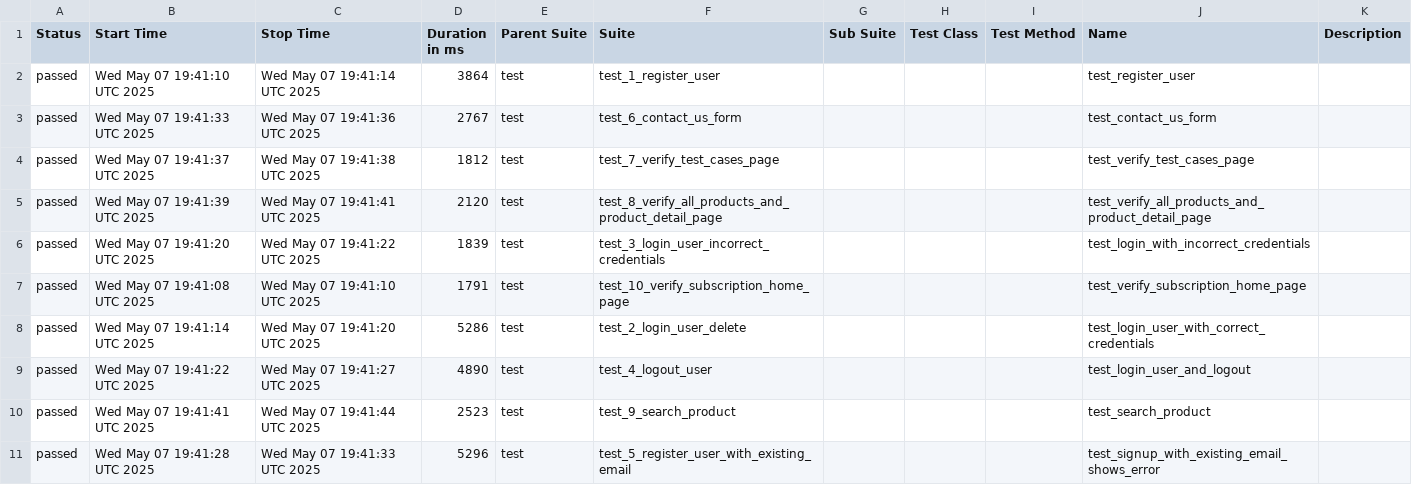
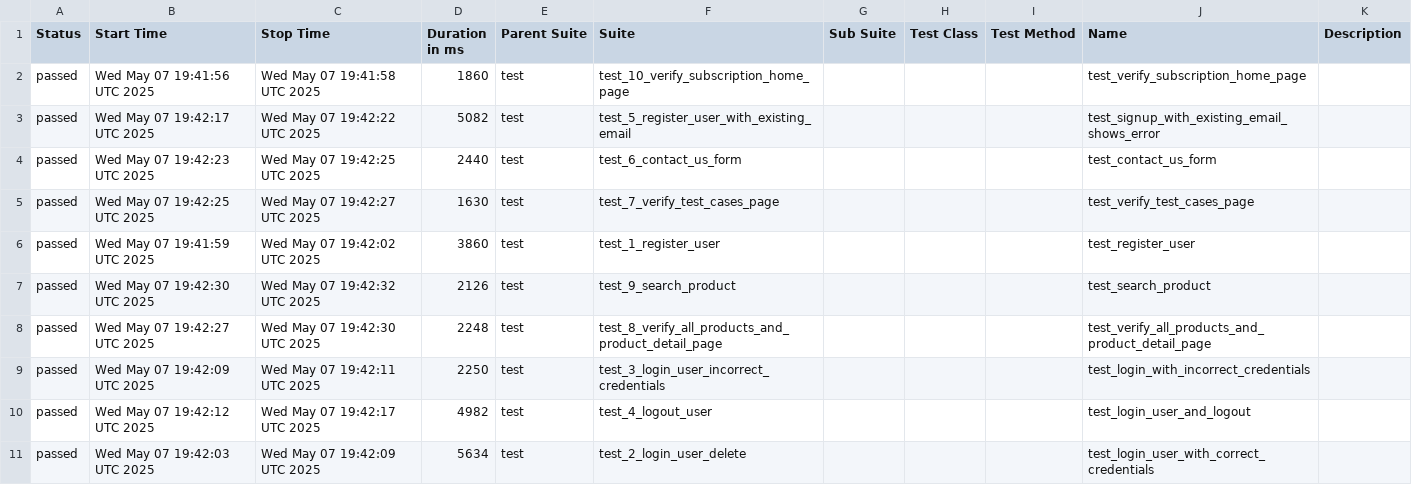
Before and after one commit to SerhiiQAA/Automationexercise-Playwright-Pytest, a CSV file: data/suites.csv, drawn as a sheet.

```diff
--- a/data/suites.csv
+++ b/data/suites.csv
@@ -1,11 +1,11 @@
 "Status","Start Time","Stop Time","Duration in ms","Parent Suite","Suite","Sub Suite","Test Class","Test Method","Name","Description"
-"passed","Wed May 07 19:41:10 UTC 2025","Wed May 07 19:41:14 UTC 2025","3864","test","test_1_register_user","","","","test_register_user",""
-"passed","Wed May 07 19:41:33 UTC 2025","Wed May 07 19:41:36 UTC 2025","2767","test","test_6_contact_us_form","","","","test_contact_us_form",""
-"passed","Wed May 07 19:41:37 UTC 2025","Wed May 07 19:41:38 UTC 2025","1812","test","test_7_verify_test_cases_page","","","","test_verify_test_cases_page",""
-"passed","Wed May 07 19:41:39 UTC 2025","Wed May 07 19:41:41 UTC 2025","2120","test","test_8_verify_all_products_and_product_detail_page","","","","test_verify_all_products_and_product_detail_page",""
-"passed","Wed May 07 19:41:20 UTC 2025","Wed May 07 19:41:22 UTC 2025","1839","test","test_3_login_user_incorrect_credentials","","","","test_login_with_incorrect_credentials",""
-"passed","Wed May 07 19:41:08 UTC 2025","Wed May 07 19:41:10 UTC 2025","1791","test","test_10_verify_subscription_home_page","","","","test_verify_subscription_home_page",""
-"passed","Wed May 07 19:41:14 UTC 2025","Wed May 07 19:41:20 UTC 2025","5286","test","test_2_login_user_delete","","","","test_login_user_with_correct_credentials",""
-"passed","Wed May 07 19:41:22 UTC 2025","Wed May 07 19:41:27 UTC 2025","4890","test","test_4_logout_user","","","","test_login_user_and_logout",""
-"passed","Wed May 07 19:41:41 UTC 2025","Wed May 07 19:41:44 UTC 2025","2523","test","test_9_search_product","","","","test_search_product",""
-"passed","Wed May 07 19:41:28 UTC 2025","Wed May 07 19:41:33 UTC 2025","5296","test","test_5_register_user_with_existing_email","","","","test_signup_with_existing_email_shows_error",""
+"passed","Wed May 07 19:41:56 UTC 2025","Wed May 07 19:41:58 UTC 2025","1860","test","test_10_verify_subscription_home_page","","","","test_verify_subscription_home_page",""
+"passed","Wed May 07 19:42:17 UTC 2025","Wed May 07 19:42:22 UTC 2025","5082","test","test_5_register_user_with_existing_email","","","","test_signup_with_existing_email_shows_error",""
+"passed","Wed May 07 19:42:23 UTC 2025","Wed May 07 19:42:25 UTC 2025","2440","test","test_6_contact_us_form","","","","test_contact_us_form",""
+"passed","Wed May 07 19:42:25 UTC 2025","Wed May 07 19:42:27 UTC 2025","1630","test","test_7_verify_test_cases_page","","","","test_verify_test_cases_page",""
+"passed","Wed May 07 19:41:59 UTC 2025","Wed May 07 19:42:02 UTC 2025","3860","test","test_1_register_user","","","","test_register_user",""
+"passed","Wed May 07 19:42:30 UTC 2025","Wed May 07 19:42:32 UTC 2025","2126","test","test_9_search_product","","","","test_search_product",""
+"passed","Wed May 07 19:42:27 UTC 2025","Wed May 07 19:42:30 UTC 2025","2248","test","test_8_verify_all_products_and_product_detail_page","","","","test_verify_all_products_and_product_detail_page",""
+"passed","Wed May 07 19:42:09 UTC 2025","Wed May 07 19:42:11 UTC 2025","2250","test","test_3_login_user_incorrect_credentials","","","","test_login_with_incorrect_credentials",""
+"passed","Wed May 07 19:42:12 UTC 2025","Wed May 07 19:42:17 UTC 2025","4982","test","test_4_logout_user","","","","test_login_user_and_logout",""
+"passed","Wed May 07 19:42:03 UTC 2025","Wed May 07 19:42:09 UTC 2025","5634","test","test_2_login_user_delete","","","","test_login_user_with_correct_credentials",""
```
Also changed, not shown: 54 other files.
